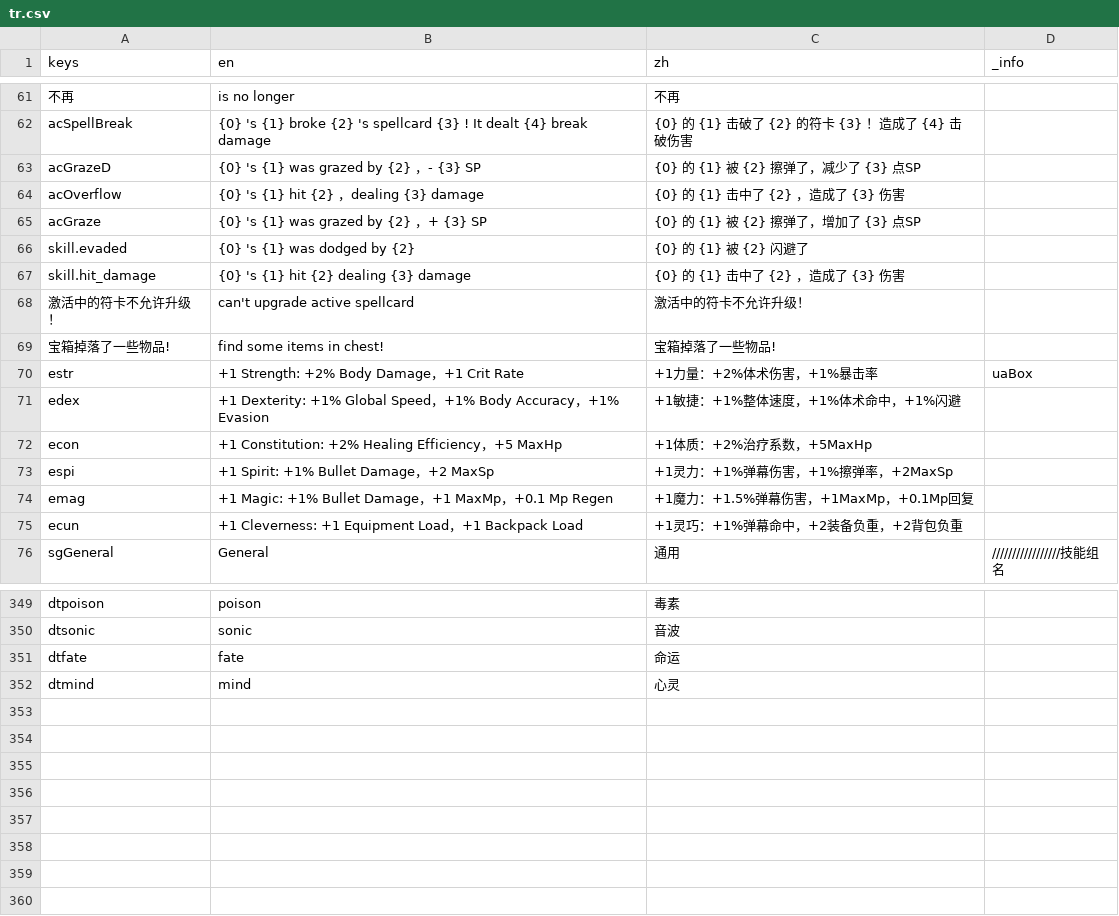
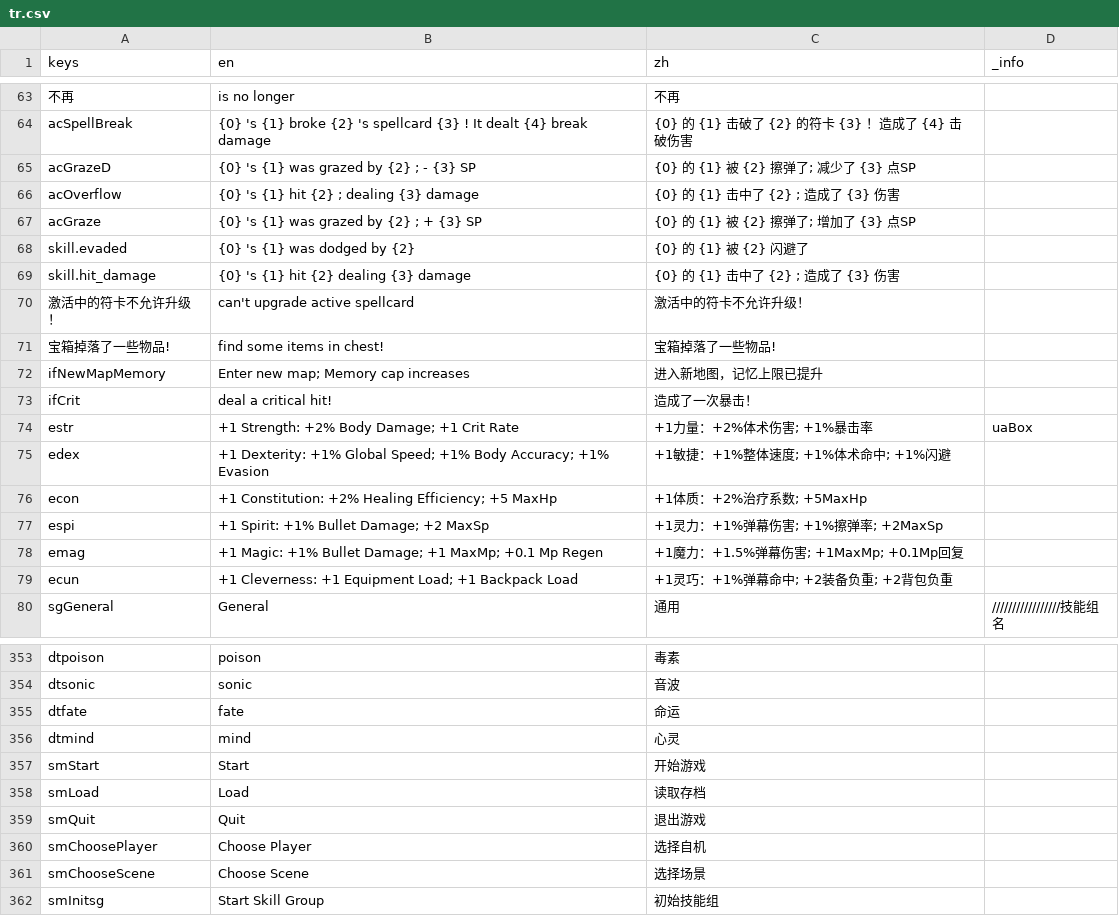
Before and after one commit to CirnoDango/AOG, a CSV file: Other/tr.csv, drawn as a sheet; only a part is shown, gaps mark what is left out; addresses are those after the commit; the diff covers the shown part only; the diff names each change by its address in the sheet, - before the commit and + after, or states it on an @@ line.

Commit message:
skillpanel英文处理

```diff
--- a/Other/tr.csv
+++ b/Other/tr.csv
-B65 (en): {0} 's {1} was grazed by {2} ，- {3} SP
+B65 (en): {0} 's {1} was grazed by {2} ; - {3} SP
-C65 (zh): {0} 的 {1} 被 {2} 擦弹了，减少了 {3} 点SP
+C65 (zh): {0} 的 {1} 被 {2} 擦弹了; 减少了 {3} 点SP
-B66 (en): {0} 's {1} hit {2} ，dealing {3} damage
+B66 (en): {0} 's {1} hit {2} ; dealing {3} damage
-C66 (zh): {0} 的 {1} 击中了 {2} ，造成了 {3} 伤害
+C66 (zh): {0} 的 {1} 击中了 {2} ; 造成了 {3} 伤害
-B67 (en): {0} 's {1} was grazed by {2} ，+ {3} SP
+B67 (en): {0} 's {1} was grazed by {2} ; + {3} SP
-C67 (zh): {0} 的 {1} 被 {2} 擦弹了，增加了 {3} 点SP
+C67 (zh): {0} 的 {1} 被 {2} 擦弹了; 增加了 {3} 点SP
-C69 (zh): {0} 的 {1} 击中了 {2} ，造成了 {3} 伤害
+C69 (zh): {0} 的 {1} 击中了 {2} ; 造成了 {3} 伤害
+row 72: ifNewMapMemory | Enter new map; Memory cap increases | 进入新地图，记忆上限已提升
+row 73: ifCrit | deal a critical hit! | 造成了一次暴击！
-B74 (en): +1 Strength: +2% Body Damage，+1 Crit Rate
+B74 (en): +1 Strength: +2% Body Damage; +1 Crit Rate
-C74 (zh): +1力量：+2%体术伤害，+1%暴击率
+C74 (zh): +1力量：+2%体术伤害; +1%暴击率
-B75 (en): …+1% Global Speed，+1% Body Accuracy，+1% Evasion
+B75 (en): …+1% Global Speed; +1% Body Accuracy; +1% Evasion
-C75 (zh): +1敏捷：+1%整体速度，+1%体术命中，+1%闪避
+C75 (zh): +1敏捷：+1%整体速度; +1%体术命中; +1%闪避
-B76 (en): …+2% Healing Efficiency，+5 MaxHp
+B76 (en): …+2% Healing Efficiency; +5 MaxHp
-C76 (zh): +1体质：+2%治疗系数，+5MaxHp
+C76 (zh): +1体质：+2%治疗系数; +5MaxHp
-B77 (en): +1 Spirit: +1% Bullet Damage，+2 MaxSp
+B77 (en): +1 Spirit: +1% Bullet Damage; +2 MaxSp
-C77 (zh): +1灵力：+1%弹幕伤害，+1%擦弹率，+2MaxSp
+C77 (zh): +1灵力：+1%弹幕伤害; +1%擦弹率; +2MaxSp
-B78 (en): …+1% Bullet Damage，+1 MaxMp，+0.1 Mp…
+B78 (en): …+1% Bullet Damage; +1 MaxMp; +0.1 Mp…
-C78 (zh): +1魔力：+1.5%弹幕伤害，+1MaxMp，+0.1Mp回复
+C78 (zh): +1魔力：+1.5%弹幕伤害; +1MaxMp; +0.1Mp回复
-B79 (en): …+1 Equipment Load，+1 Backpack…
+B79 (en): …+1 Equipment Load; +1 Backpack…
-C79 (zh): +1灵巧：+1%弹幕命中，+2装备负重，+2背包负重
+C79 (zh): +1灵巧：+1%弹幕命中; +2装备负重; +2背包负重
+row 357: smStart | Start | 开始游戏
+row 358: smLoad | Load | 读取存档
+row 359: smQuit | Quit | 退出游戏
+row 360: smChoosePlayer | Choose Player | 选择自机
+row 361: smChooseScene | Choose Scene | 选择场景
+row 362: smInitsg | Start Skill Group | 初始技能组
```
Also changed, not shown: 2 added rows and 114 edited cells elsewhere in this file, 27 other files.
